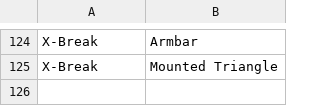
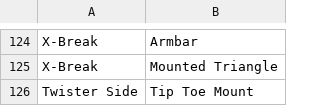
Before and after one commit to jessicaspaun/jydesotell.github.io, a CSV file: moves_flow.csv, drawn as a sheet; only a part is shown, gaps mark what is left out.

```diff
--- a/moves_flow.csv
+++ b/moves_flow.csv
@@ -125 +125,2 @@ X-Break,Armbar
 X-Break,Mounted Triangle
+Twister Side,Tip Toe Mount
```
Also changed, not shown: Technique_db.csv, 5 other files.
